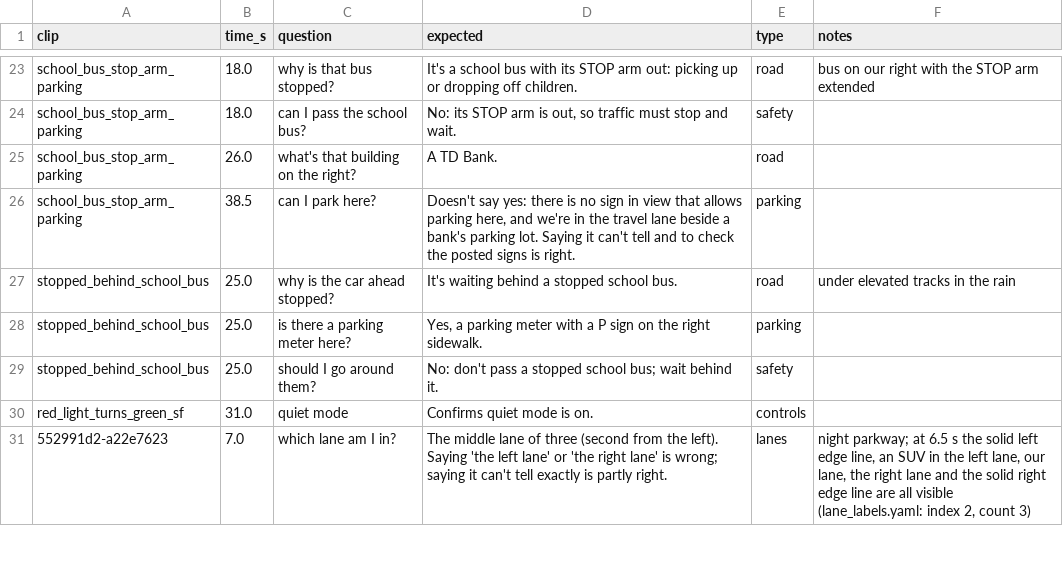
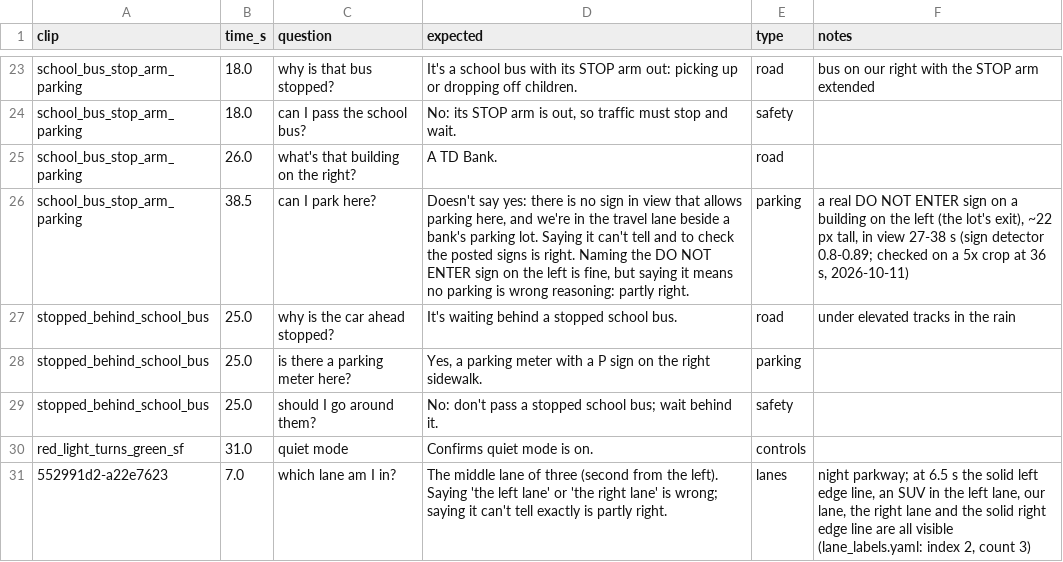
Before and after one commit to NMGit-hub/DrivePilotBananaHacks2026, a CSV file: eval/test_sheet.csv, drawn as a sheet; only a part is shown, gaps mark what is left out.

```diff
--- a/eval/test_sheet.csv
+++ b/eval/test_sheet.csv
@@ -25,3 +25,3 @@ school_bus_stop_arm_parking,18.0,can I pass the school bus?,"No: its STOP arm is
 school_bus_stop_arm_parking,26.0,what's that building on the right?,A TD Bank.,road,
-school_bus_stop_arm_parking,38.5,can I park here?,"Doesn't say yes: there is no sign in view that allows parking here, and we're in the travel lane beside a bank's parking lot. Saying it can't tell and to check the posted signs is right.",parking,
+school_bus_stop_arm_parking,38.5,can I park here?,"Doesn't say yes: there is no sign in view that allows parking here, and we're in the travel lane beside a bank's parking lot. Saying it can't tell and to check the posted signs is right. Naming the DO NOT ENTER sign on the left is fine, but saying it means no parking is wrong reasoning: partly right.",parking,"a real DO NOT ENTER sign on a building on the left (the lot's exit), ~22 px tall, in view 27-38 s (sign detector 0.8-0.89; checked on a 5x crop at 36 s, 2026-10-11)"
 stopped_behind_school_bus,25.0,why is the car ahead stopped?,It's waiting behind a stopped school bus.,road,under elevated tracks in the rain
```
Also changed, not shown: 2 other files.
